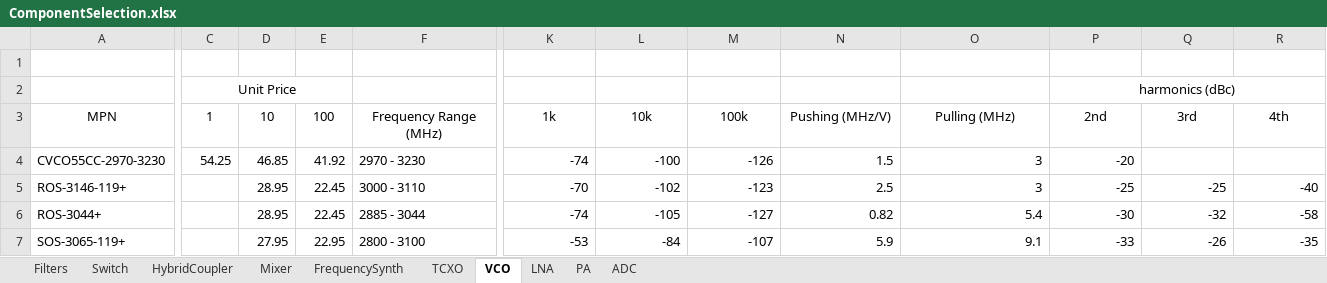
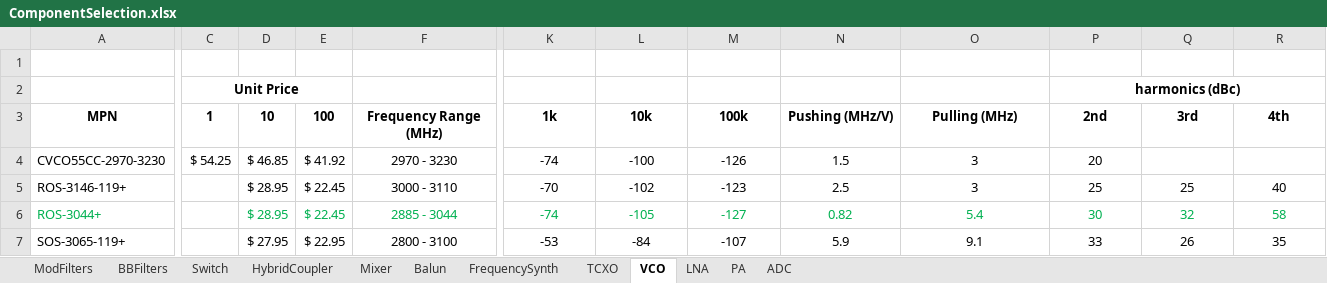
Before and after one commit to sjdorsay/3GHz_Pulse_Radar, an Excel workbook: Electrical/Analysis+Design/ComponentSelection.xlsx, sheet VCO, drawn as a sheet; only a part is shown, gaps mark what is left out; values as stored, in another font and other column widths than the file's, no borders; the diff covers the shown part only; the diff names each change by its address in the sheet, - before the commit and + after, or states it on an @@ line.

```diff
--- a/Electrical/Analysis+Design/ComponentSelection.xlsx (sheet VCO)
+++ b/Electrical/Analysis+Design/ComponentSelection.xlsx (sheet VCO)
-sheet tab: Filters
+sheet tab: ModFilters
+sheet tab: BBFilters
+sheet tab: Balun
-C2 bold: off
+C2 bold: on
-P2 bold: off
+P2 bold: on
-A3:R3 bold: off
+A3:R3 bold: on
-C4 (1): 54.25
+C4 (1): $ 54.25
-D4 (10): 46.85
+D4 (10): $ 46.85
-E4 (100): 41.92
+E4 (100): $ 41.92
-F4:F7 alignment: left
+F4:F7 alignment: center
-K4:P4 alignment: right
+K4:P4 alignment: center
-P4 (2nd): -20
+P4 (2nd): 20
-D5:D6 (10): 28.95
+D5:D6 (10): $ 28.95
-E5:E6 (100): 22.45
+E5:E6 (100): $ 22.45
-K5:R7 alignment: right
+K5:R7 alignment: center
-P5 (2nd): -25
+P5 (2nd): 25
-Q5 (3rd): -25
+Q5 (3rd): 25
-R5 (4th): -40
+R5 (4th): 40
-A6 text colour: black
+A6 text colour: #00B050
-D6:F6 text colour: black
+D6:F6 text colour: #00B050
-K6:R6 text colour: black
+K6:R6 text colour: #00B050
-P6 (2nd): -30
+P6 (2nd): 30
-Q6 (3rd): -32
+Q6 (3rd): 32
-R6 (4th): -58
+R6 (4th): 58
-D7 (10): 27.95
+D7 (10): $ 27.95
-E7 (100): 22.95
+E7 (100): $ 22.95
-P7 (2nd): -33
+P7 (2nd): 33
-Q7 (3rd): -26
+Q7 (3rd): 26
-R7 (4th): -35
+R7 (4th): 35
```
Also changed, not shown: cell formats elsewhere in this sheet, sheet LNA, sheet Mixer, sheet HybridCoupler, sheet FrequencySynth, sheet ADC, sheet TCXO, 2 more sheets, charts or pictures, Electrical/Analysis+Design/RadarCalculators.xlsx, 1 other file.
